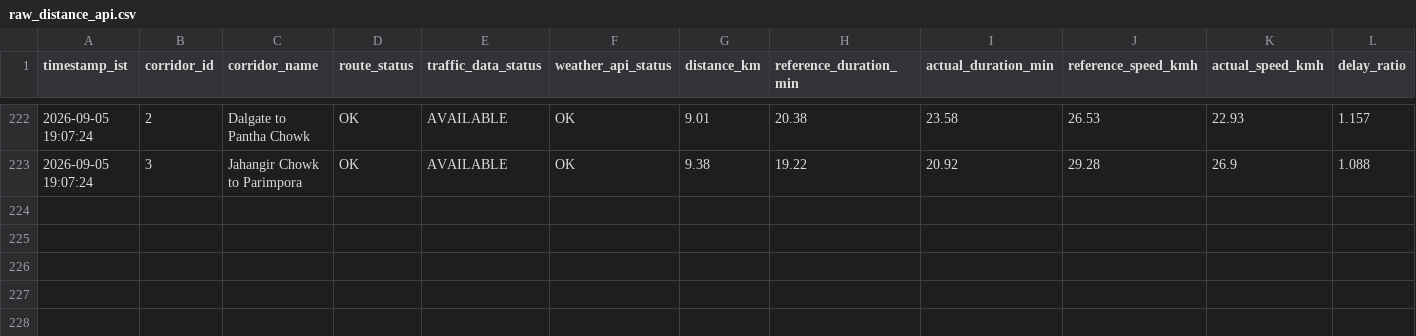
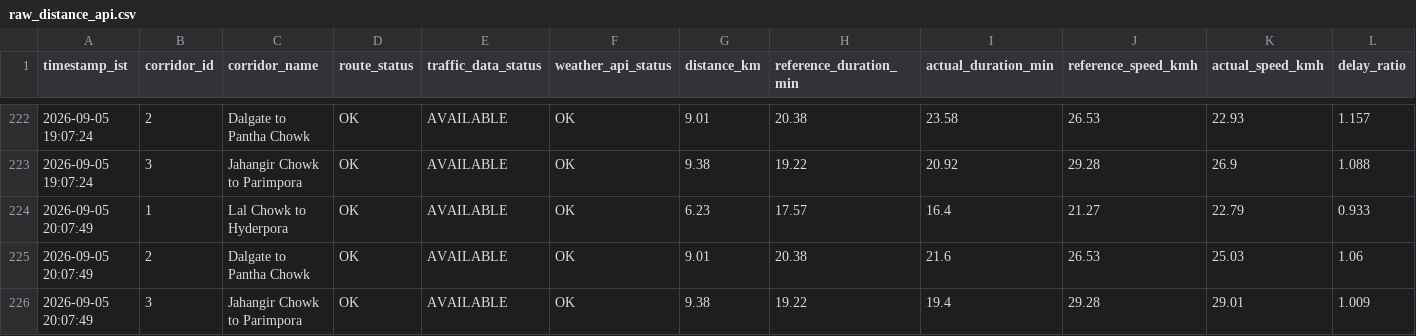
Before and after one commit to tanzeelhafiz001/srinagar-traffic-model, a CSV file: raw_distance_api.csv, drawn as a sheet; only a part is shown, gaps mark what is left out; rows hold the shown columns only; the diff names each change by its address in the sheet, - before the commit and + after, or states it on an @@ line.

```diff
--- a/raw_distance_api.csv
+++ b/raw_distance_api.csv
+row 224: 2026-09-05 20:07:49 | 1 | Lal Chowk to Hyderpora | OK | AVAILABLE | OK | 6.23 | 17.57 | 16.4 | 21.27 | 22.79 | 0.933
+row 225: 2026-09-05 20:07:49 | 2 | Dalgate to Pantha Chowk | OK | AVAILABLE | OK | 9.01 | 20.38 | 21.6 | 26.53 | 25.03 | 1.06
+row 226: 2026-09-05 20:07:49 | 3 | Jahangir Chowk to Parimpora | OK | AVAILABLE | OK | 9.38 | 19.22 | 19.4 | 29.28 | 29.01 | 1.009
```
Also changed, not shown: enriched_distance_api.csv, enriched_routes_api.csv, 1 other file.
